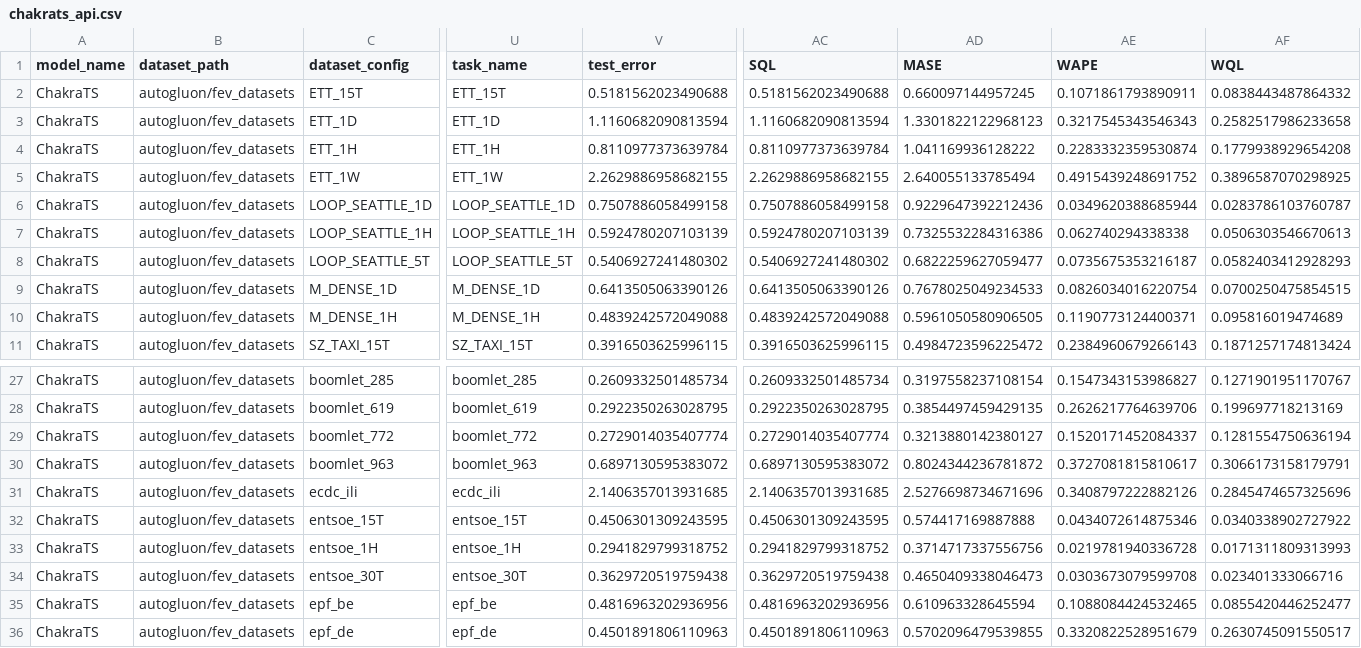
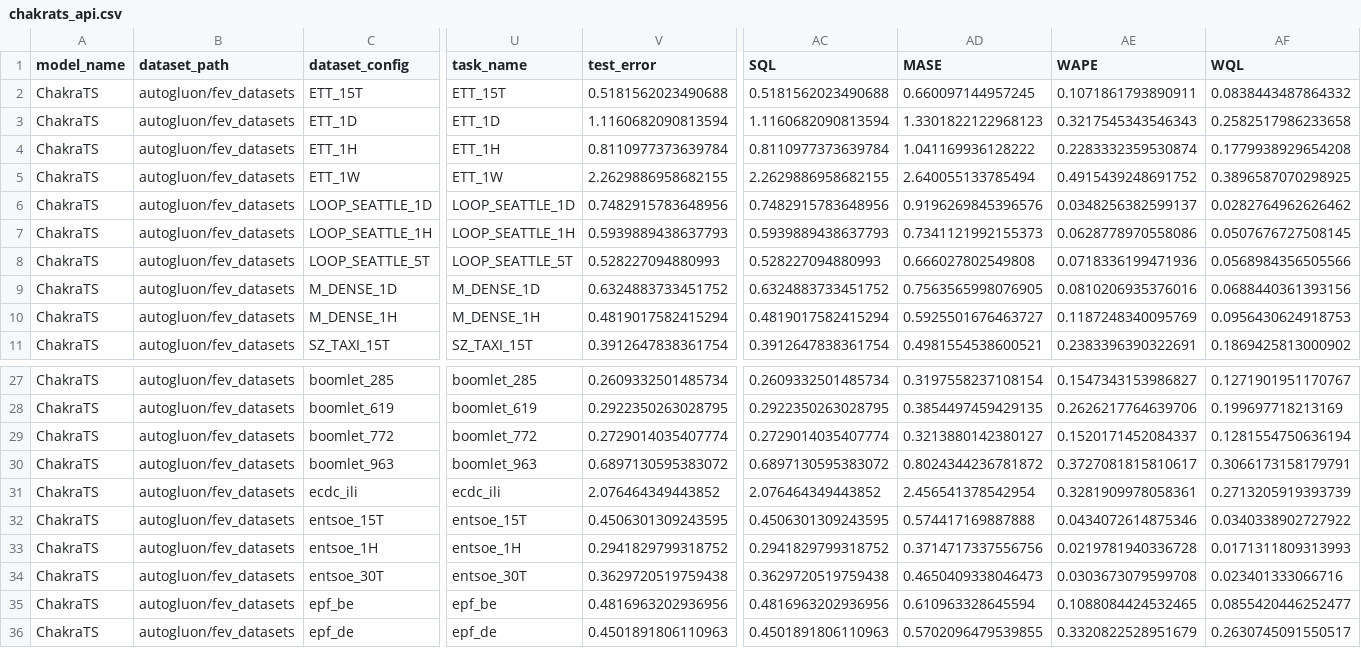
Before and after one commit to autogluon/fev, a CSV file: benchmarks/fev_bench/results/chakrats_api.csv, drawn as a sheet; only a part is shown, gaps mark what is left out; the diff covers the shown part only; the diff names each change by its address in the sheet, - before the commit and + after, or states it on an @@ line.

Commit message:
Update ChakraTS results: single-target tasks without covariates read with cross-series grouping

```diff
--- a/benchmarks/fev_bench/results/chakrats_api.csv
+++ b/benchmarks/fev_bench/results/chakrats_api.csv
-V6 (test_error): 0.7507886058499158
+V6 (test_error): 0.7482915783648956
-AC6 (SQL): 0.7507886058499158
+AC6 (SQL): 0.7482915783648956
-AD6 (MASE): 0.9229647392212436
+AD6 (MASE): 0.9196269845396576
-AE6 (WAPE): 0.0349620388685944
+AE6 (WAPE): 0.0348256382599137
-AF6 (WQL): 0.0283786103760787
+AF6 (WQL): 0.0282764962626462
-V7 (test_error): 0.5924780207103139
+V7 (test_error): 0.5939889438637793
-AC7 (SQL): 0.5924780207103139
+AC7 (SQL): 0.5939889438637793
-AD7 (MASE): 0.7325532284316386
+AD7 (MASE): 0.7341121992155373
-AE7 (WAPE): 0.062740294338338
+AE7 (WAPE): 0.0628778970558086
-AF7 (WQL): 0.0506303546670613
+AF7 (WQL): 0.0507676727508145
-V8 (test_error): 0.5406927241480302
+V8 (test_error): 0.528227094880993
-AC8 (SQL): 0.5406927241480302
+AC8 (SQL): 0.528227094880993
-AD8 (MASE): 0.6822259627059477
+AD8 (MASE): 0.666027802549808
-AE8 (WAPE): 0.0735675353216187
+AE8 (WAPE): 0.0718336199471936
-AF8 (WQL): 0.0582403412928293
+AF8 (WQL): 0.0568984356505566
-V9 (test_error): 0.6413505063390126
+V9 (test_error): 0.6324883733451752
-AC9 (SQL): 0.6413505063390126
+AC9 (SQL): 0.6324883733451752
-AD9 (MASE): 0.7678025049234533
+AD9 (MASE): 0.7563565998076905
-AE9 (WAPE): 0.0826034016220754
+AE9 (WAPE): 0.0810206935376016
-AF9 (WQL): 0.0700250475854515
+AF9 (WQL): 0.0688440361393156
-V10 (test_error): 0.4839242572049088
+V10 (test_error): 0.4819017582415294
-AC10 (SQL): 0.4839242572049088
+AC10 (SQL): 0.4819017582415294
-AD10 (MASE): 0.5961050580906505
+AD10 (MASE): 0.5925501676463727
-AE10 (WAPE): 0.1190773124400371
+AE10 (WAPE): 0.1187248340095769
-AF10 (WQL): 0.095816019474689
+AF10 (WQL): 0.0956430624918753
-V11 (test_error): 0.3916503625996115
+V11 (test_error): 0.3912647838361754
-AC11 (SQL): 0.3916503625996115
+AC11 (SQL): 0.3912647838361754
-AD11 (MASE): 0.4984723596225472
+AD11 (MASE): 0.4981554538600521
-AE11 (WAPE): 0.2384960679266143
+AE11 (WAPE): 0.2383396390322691
-AF11 (WQL): 0.1871257174813424
+AF11 (WQL): 0.1869425813000902
-V31 (test_error): 2.1406357013931685
+V31 (test_error): 2.076464349443852
-AC31 (SQL): 2.1406357013931685
+AC31 (SQL): 2.076464349443852
-AD31 (MASE): 2.5276698734671696
+AD31 (MASE): 2.456541378542954
-AE31 (WAPE): 0.3408797222882126
+AE31 (WAPE): 0.3281909978058361
-AF31 (WQL): 0.2845474657325696
+AF31 (WQL): 0.2713205919393739
```
Also changed, not shown: 125 edited cells elsewhere in this file.
